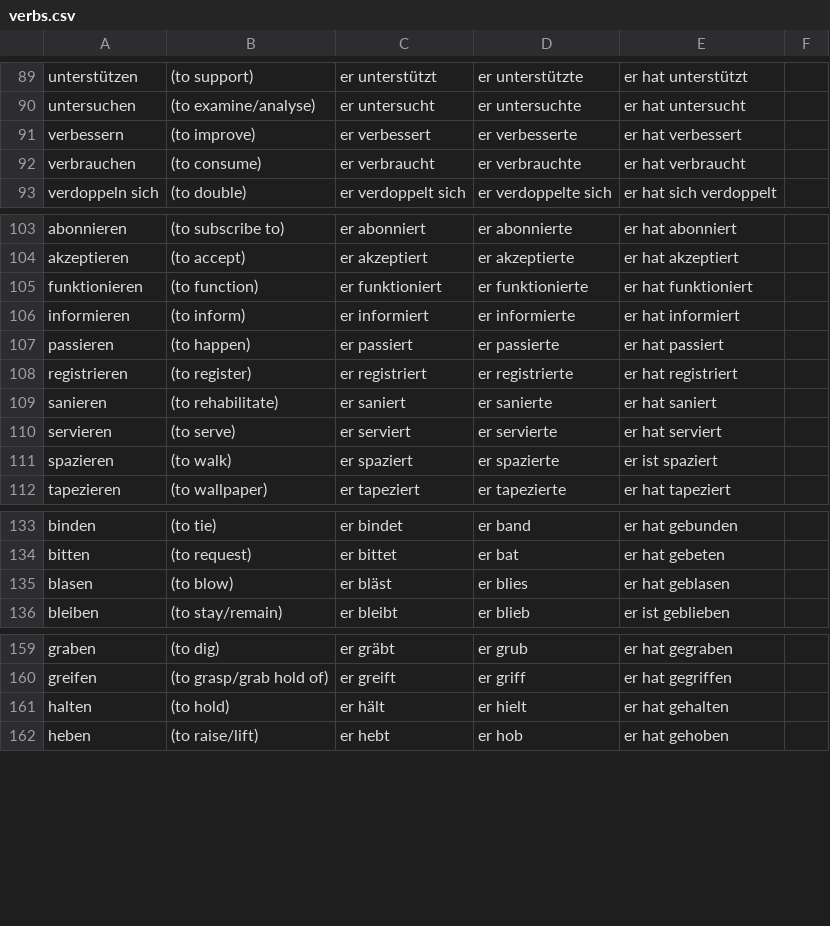
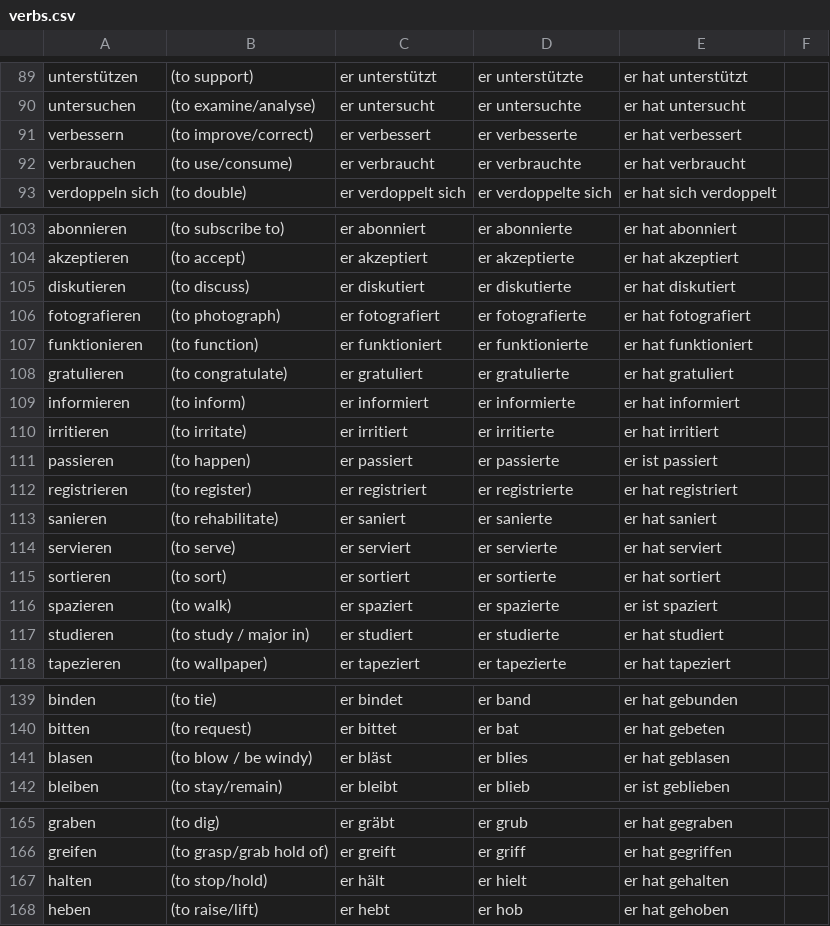
Before and after one commit to khipkin/konj, a CSV file: verbs.csv, drawn as a sheet; only a part is shown, gaps mark what is left out; the diff covers the shown part only.

Commit message:
add nthuleen.com Deutsch 101 verbs

```diff
--- a/verbs.csv
+++ b/verbs.csv
@@ -90,4 +90,4 @@ unterstützen, (to support), er unterstützt, er unterstützte, er hat unterstü
 untersuchen, (to examine/analyse), er untersucht, er untersuchte, er hat untersucht
-verbessern, (to improve), er verbessert, er verbesserte, er hat verbessert
-verbrauchen, (to consume), er verbraucht, er verbrauchte, er hat verbraucht
+verbessern, (to improve/correct), er verbessert, er verbesserte, er hat verbessert
+verbrauchen, (to use/consume), er verbraucht, er verbrauchte, er hat verbraucht
 verdoppeln sich, (to double), er verdoppelt sich, er verdoppelte sich, er hat sich verdoppelt
@@ -104,5 +104,9 @@ abonnieren, (to subscribe to), er abonniert, er abonnierte, er hat abonniert
 akzeptieren, (to accept), er akzeptiert, er akzeptierte, er hat akzeptiert
+diskutieren, (to discuss), er diskutiert, er diskutierte, er hat diskutiert
+fotografieren, (to photograph), er fotografiert, er fotografierte, er hat fotografiert
 funktionieren, (to function), er funktioniert, er funktionierte, er hat funktioniert
+gratulieren, (to congratulate), er gratuliert, er gratulierte, er hat gratuliert
 informieren, (to inform), er informiert, er informierte, er hat informiert
-passieren, (to happen), er passiert, er passierte, er hat passiert
+irritieren, (to irritate), er irritiert, er irritierte, er hat irritiert
+passieren, (to happen), er passiert, er passierte, er ist passiert
 registrieren, (to register), er registriert, er registrierte, er hat registriert
@@ -110,3 +114,5 @@ sanieren, (to rehabilitate), er saniert, er sanierte, er hat saniert
 servieren, (to serve), er serviert, er servierte, er hat serviert
+sortieren, (to sort), er sortiert, er sortierte, er hat sortiert
 spazieren, (to walk), er spaziert, er spazierte, er ist spaziert
+studieren, (to study / major in), er studiert, er studierte, er hat studiert
 tapezieren, (to wallpaper), er tapeziert, er tapezierte, er hat tapeziert
@@ -134,3 +140,3 @@ binden, (to tie), er bindet, er band, er hat gebunden
 bitten, (to request), er bittet, er bat, er hat gebeten
-blasen, (to blow), er bläst, er blies, er hat geblasen
+blasen, (to blow / be windy), er bläst, er blies, er hat geblasen
 bleiben, (to stay/remain), er bleibt, er blieb, er ist geblieben
@@ -160,3 +166,3 @@ graben, (to dig), er gräbt, er grub, er hat gegraben
 greifen, (to grasp/grab hold of), er greift, er griff, er hat gegriffen
-halten, (to hold), er hält, er hielt, er hat gehalten
+halten, (to stop/hold), er hält, er hielt, er hat gehalten
 heben, (to raise/lift), er hebt, er hob, er hat gehoben
```
Also changed, not shown: 1 edited cell elsewhere in this file, unfinished_verbs.csv.
